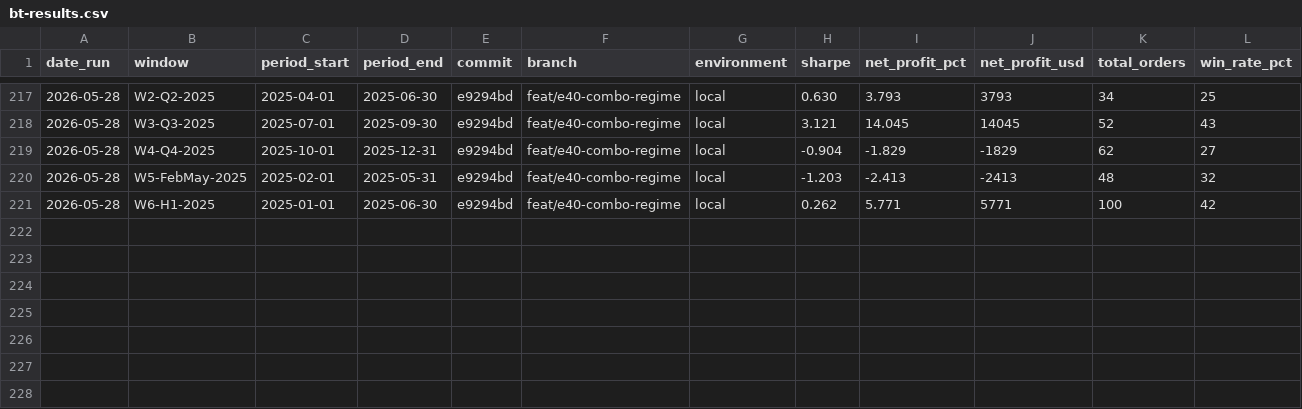
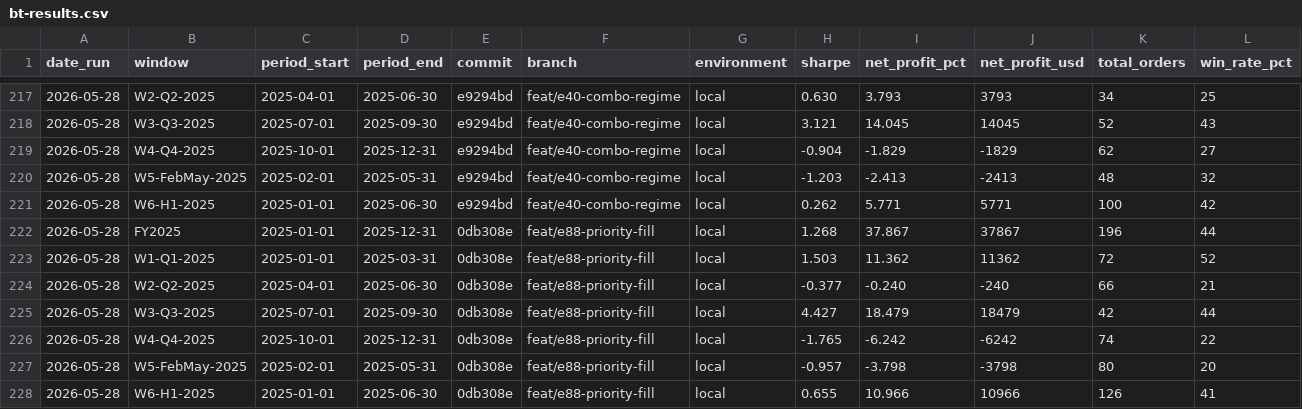
Before and after one commit to FALK-BRAUER/kumo-qc, a CSV file: bt-results.csv, drawn as a sheet; only a part is shown, gaps mark what is left out; rows hold the shown columns only; the diff names each change by its address in the sheet, - before the commit and + after, or states it on an @@ line.

```diff
--- a/bt-results.csv
+++ b/bt-results.csv
+row 222: 2026-05-28 | FY2025 | 2025-01-01 | 2025-12-31 | 0db308e | feat/e88-priority-fill | local | 1.268 | 37.867 | 37867 | 196 | 44
+row 223: 2026-05-28 | W1-Q1-2025 | 2025-01-01 | 2025-03-31 | 0db308e | feat/e88-priority-fill | local | 1.503 | 11.362 | 11362 | 72 | 52
+row 224: 2026-05-28 | W2-Q2-2025 | 2025-04-01 | 2025-06-30 | 0db308e | feat/e88-priority-fill | local | -0.377 | -0.240 | -240 | 66 | 21
+row 225: 2026-05-28 | W3-Q3-2025 | 2025-07-01 | 2025-09-30 | 0db308e | feat/e88-priority-fill | local | 4.427 | 18.479 | 18479 | 42 | 44
+row 226: 2026-05-28 | W4-Q4-2025 | 2025-10-01 | 2025-12-31 | 0db308e | feat/e88-priority-fill | local | -1.765 | -6.242 | -6242 | 74 | 22
+row 227: 2026-05-28 | W5-FebMay-2025 | 2025-02-01 | 2025-05-31 | 0db308e | feat/e88-priority-fill | local | -0.957 | -3.798 | -3798 | 80 | 20
+row 228: 2026-05-28 | W6-H1-2025 | 2025-01-01 | 2025-06-30 | 0db308e | feat/e88-priority-fill | local | 0.655 | 10.966 | 10966 | 126 | 41
```
